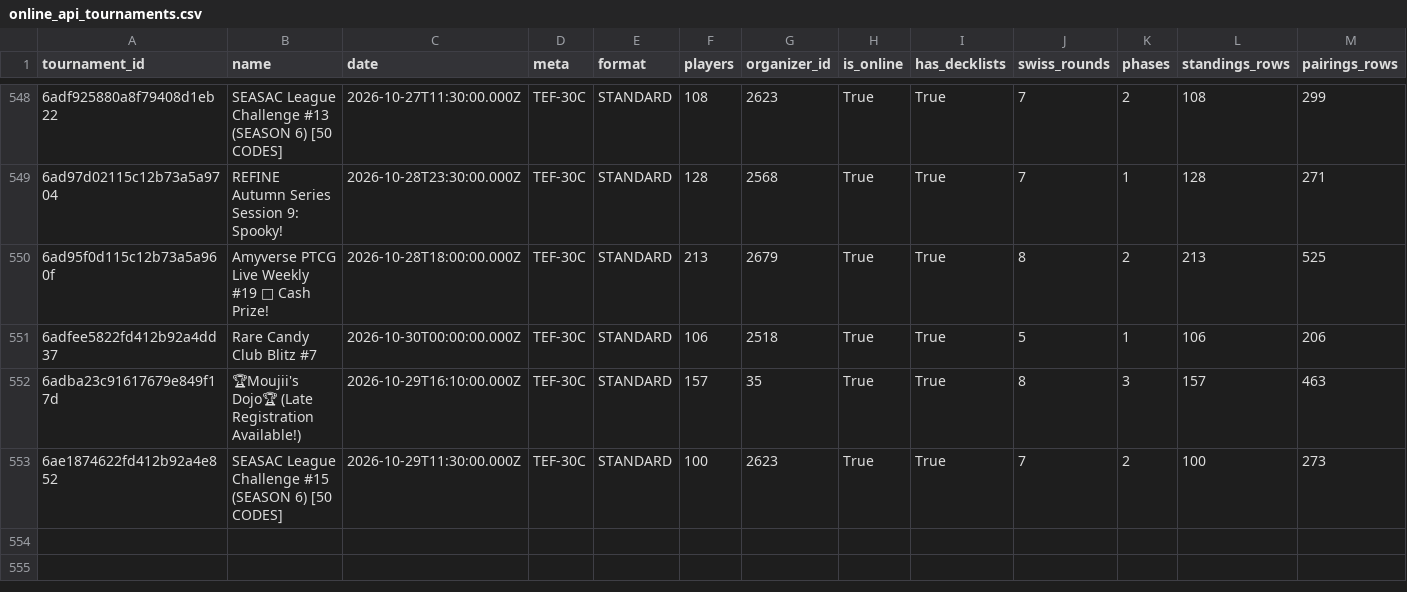
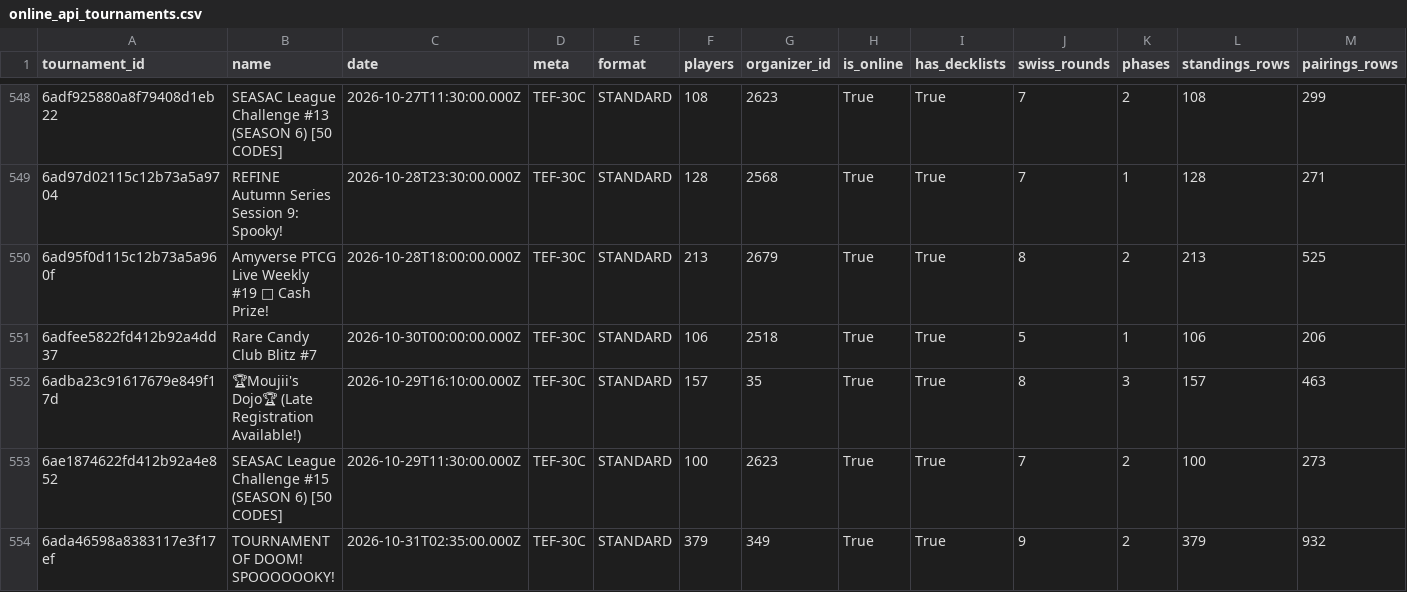
Before and after one commit to CapTheAvenger/TheDipidis, a CSV file: data/online_api_tournaments.csv, drawn as a sheet; only a part is shown, gaps mark what is left out; rows hold the shown columns only; the diff names each change by its address in the sheet, - before the commit and + after, or states it on an @@ line.

```diff
--- a/data/online_api_tournaments.csv
+++ b/data/online_api_tournaments.csv
+row 554: 6ada46598a8383117e3f17ef | TOURNAMENT OF DOOM! SPOOOOOOKY! | 2026-10-31T02:35:00.000Z | TEF-30C | STANDARD | 379 | 349 | True | True | 9 | 2 | 379 | 932
```
Also changed, not shown: 8 other files.
